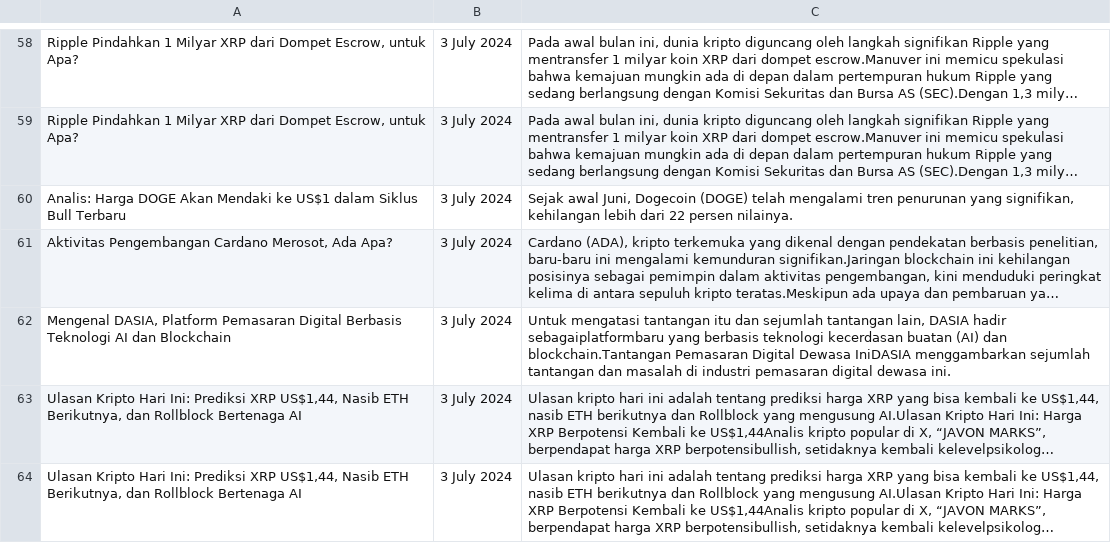
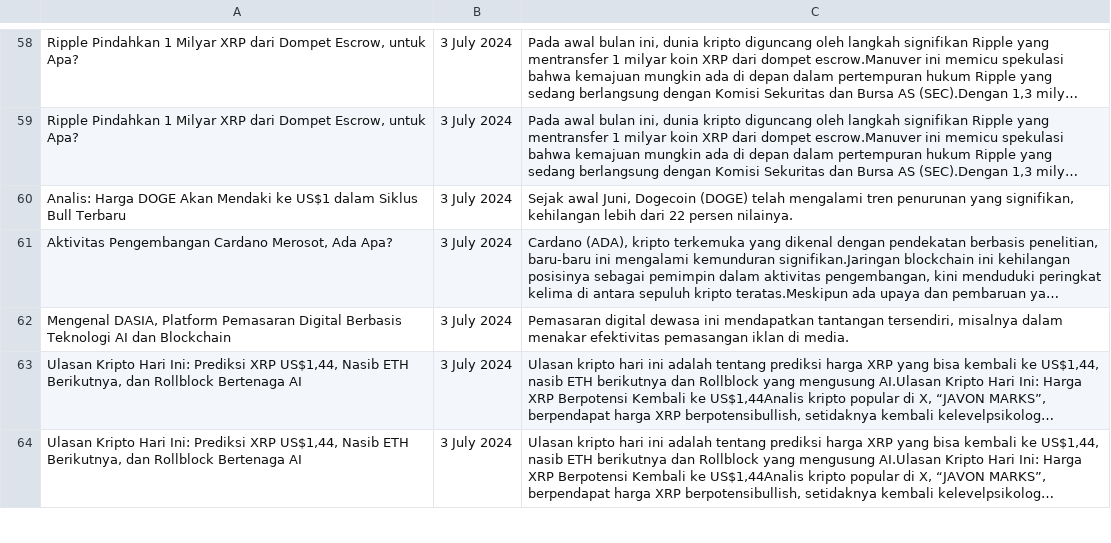
Before and after one commit to REYHANTU/Skripsi, a CSV file: frontend/python/preprocessed/blockchainmedia.csv, drawn as a sheet; only a part is shown, gaps mark what is left out; long unchanged cells end in …; the diff covers the shown part only; the diff names each change by its address in the sheet, - before the commit and + after, or states it on an @@ line.

```diff
--- a/frontend/python/preprocessed/blockchainmedia.csv
+++ b/frontend/python/preprocessed/blockchainmedia.csv
-C62: Untuk mengatasi tantangan itu dan sejumlah tantangan lain, DASIA hadir sebagaiplatformbaru yang berbasis teknologi kecerdasan buatan (AI) dan blockchain.Tantangan Pemasaran Digital Dewasa IniDASIA menggambarkan sejumlah tantangan dan masalah di industri pemasaran digital dewasa ini.
+C62: Pemasaran digital dewasa ini mendapatkan tantangan tersendiri, misalnya dalam menakar efektivitas pemasangan iklan di media.
```
Also changed, not shown: 15 edited cells elsewhere in this file, 6 other files.
